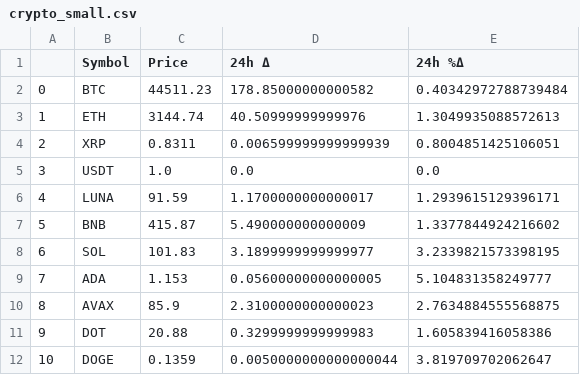
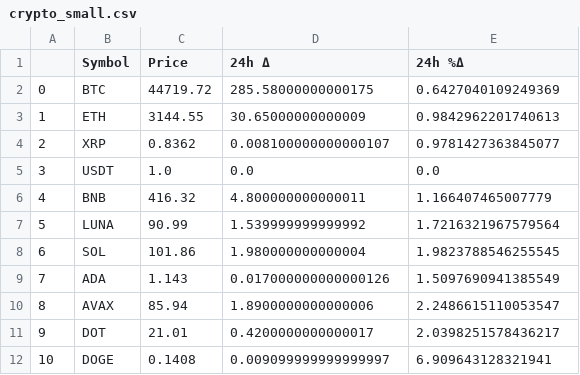
Before and after one commit to pablo721/datazaur-arch, a CSV file: crypto_small.csv, drawn as a sheet; only a part is shown; the diff covers the shown part only.

```diff
--- a/crypto_small.csv
+++ b/crypto_small.csv
@@ -1,12 +1,12 @@
 ,Symbol,Price,24h Δ,24h %Δ
-0,BTC,44511.23,178.85000000000582,0.40342972788739484
-1,ETH,3144.74,40.50999999999976,1.3049935088572613
-2,XRP,0.8311,0.006599999999999939,0.8004851425106051
+0,BTC,44719.72,285.58000000000175,0.6427040109249369
+1,ETH,3144.55,30.65000000000009,0.9842962201740613
+2,XRP,0.8362,0.008100000000000107,0.9781427363845077
 3,USDT,1.0,0.0,0.0
-4,LUNA,91.59,1.1700000000000017,1.2939615129396171
-5,BNB,415.87,5.490000000000009,1.3377844924216602
-6,SOL,101.83,3.1899999999999977,3.2339821573398195
-7,ADA,1.153,0.05600000000000005,5.104831358249777
-8,AVAX,85.9,2.3100000000000023,2.7634884555568875
-9,DOT,20.88,0.3299999999999983,1.605839416058386
-10,DOGE,0.1359,0.0050000000000000044,3.819709702062647
+4,BNB,416.32,4.800000000000011,1.166407465007779
+5,LUNA,90.99,1.539999999999992,1.7216321967579564
+6,SOL,101.86,1.980000000000004,1.9823788546255545
+7,ADA,1.143,0.017000000000000126,1.5097690941385549
+8,AVAX,85.94,1.8900000000000006,2.2486615110053547
+9,DOT,21.01,0.4200000000000017,2.0398251578436217
+10,DOGE,0.1408,0.009099999999999997,6.909643128321941
```
Also changed, not shown: 1 added row, 1 removed row and 117 edited cells elsewhere in this file, 4 other files.
